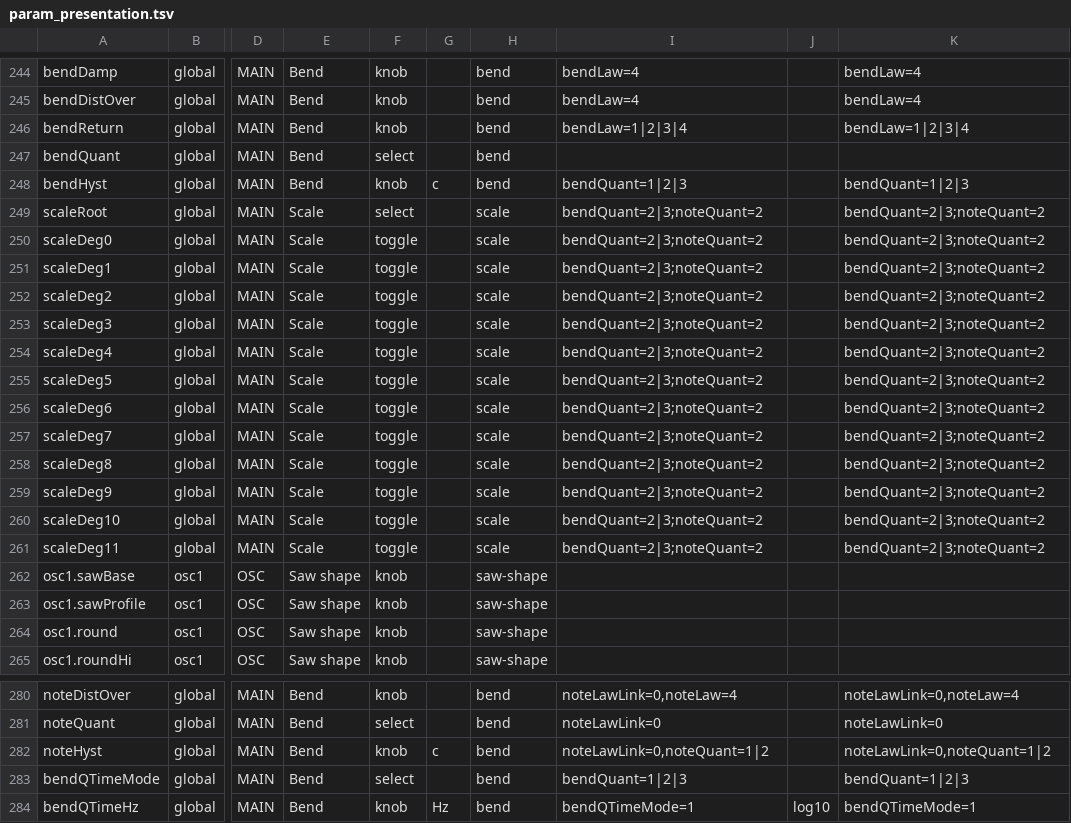
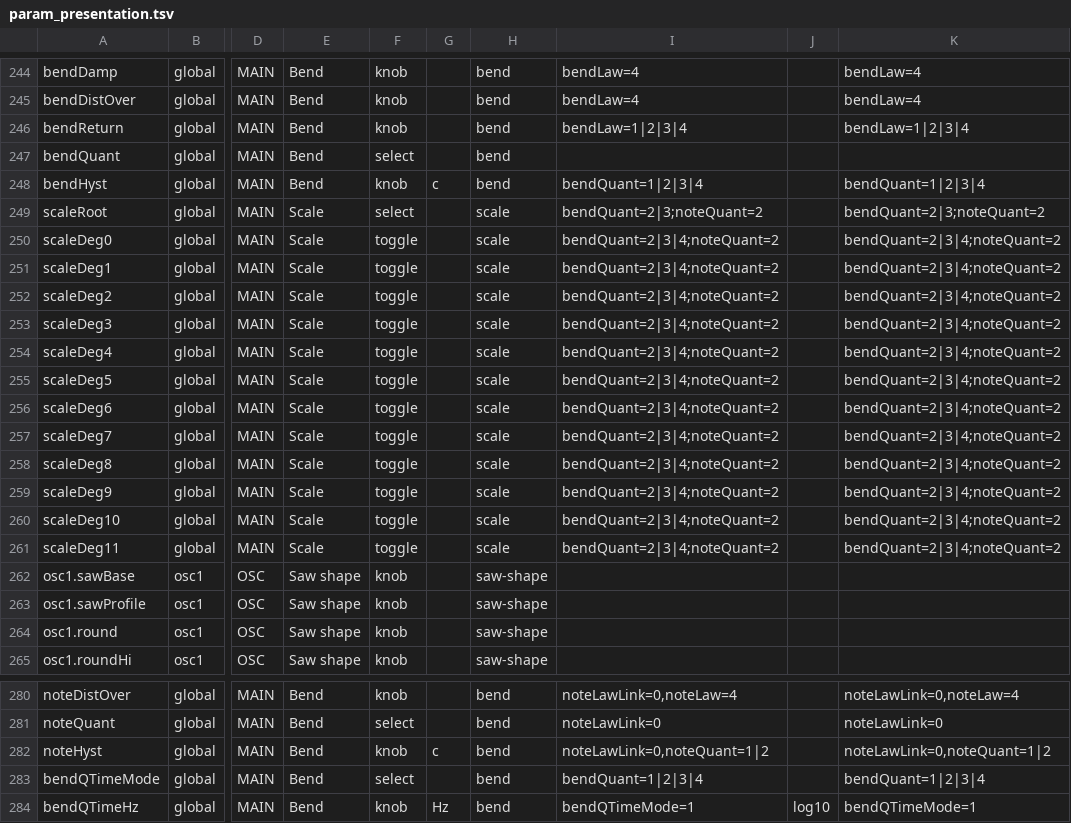
Before and after one commit to Lifted-Truck/HYPERSAW, a TSV file: src/param_presentation.tsv, drawn as a sheet; only a part is shown, gaps mark what is left out; the diff names each change by its address in the sheet, - before the commit and + after, or states it on an @@ line.

```diff
--- a/src/param_presentation.tsv
+++ b/src/param_presentation.tsv
-I248: bendQuant=1|2|3
+I248: bendQuant=1|2|3|4
-K248: bendQuant=1|2|3
+K248: bendQuant=1|2|3|4
-I250:I261: bendQuant=2|3;noteQuant=2
+I250:I261: bendQuant=2|3|4;noteQuant=2
-K250:K261: bendQuant=2|3;noteQuant=2
+K250:K261: bendQuant=2|3|4;noteQuant=2
-I283: bendQuant=1|2|3
+I283: bendQuant=1|2|3|4
-K283: bendQuant=1|2|3
+K283: bendQuant=1|2|3|4
```
Also changed, not shown: 9 other files.
